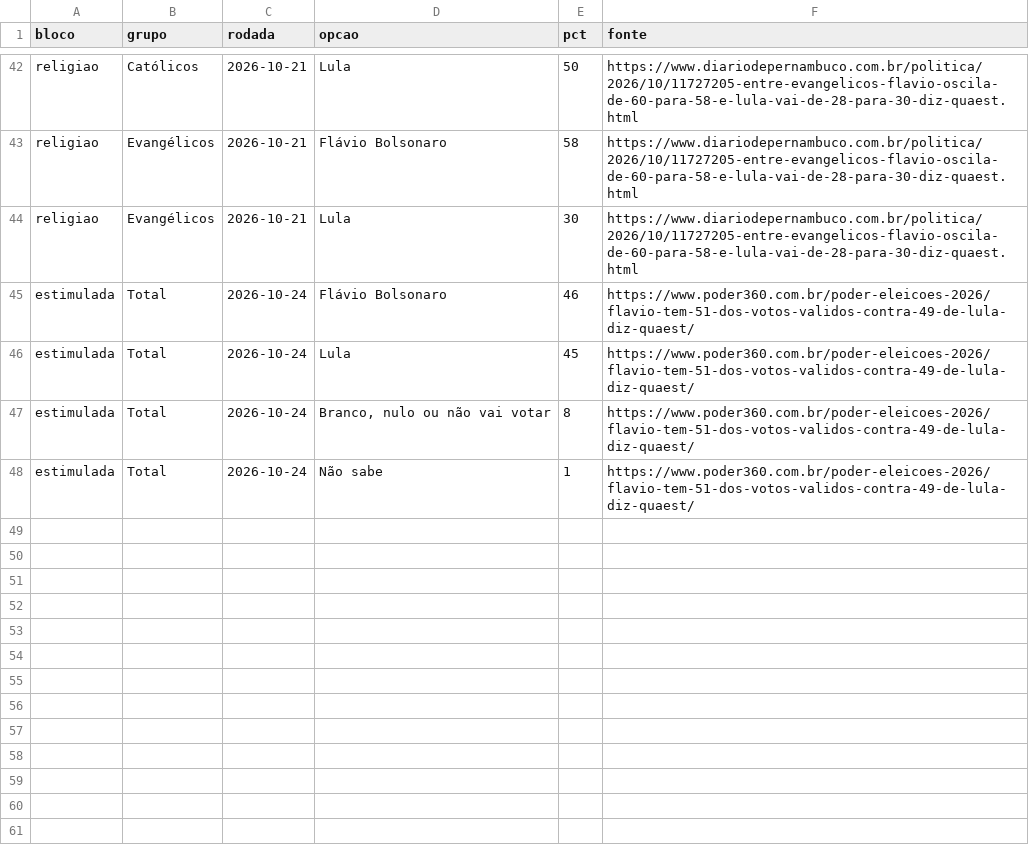
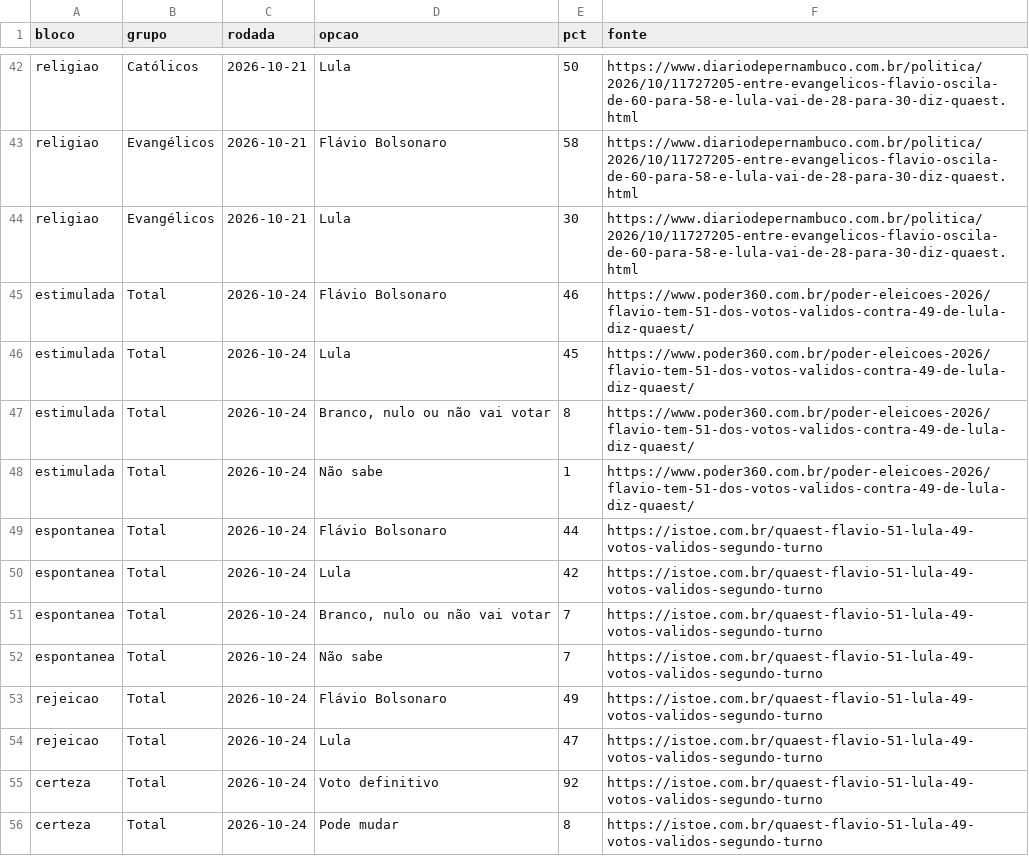
Before and after one commit to fredvilaronga-star/pesquisa2turno, a CSV file: quaest.csv, drawn as a sheet; only a part is shown, gaps mark what is left out.

```diff
--- a/quaest.csv
+++ b/quaest.csv
@@ -48 +48,9 @@ estimulada,Total,2026-10-24,"Branco, nulo ou não vai votar",8,https://www.poder
 estimulada,Total,2026-10-24,Não sabe,1,https://www.poder360.com.br/poder-eleicoes-2026/flavio-tem-51-dos-votos-validos-contra-49-de-lula-diz-quaest/
+espontanea,Total,2026-10-24,Flávio Bolsonaro,44,https://istoe.com.br/quaest-flavio-51-lula-49-votos-validos-segundo-turno
+espontanea,Total,2026-10-24,Lula,42,https://istoe.com.br/quaest-flavio-51-lula-49-votos-validos-segundo-turno
+espontanea,Total,2026-10-24,"Branco, nulo ou não vai votar",7,https://istoe.com.br/quaest-flavio-51-lula-49-votos-validos-segundo-turno
+espontanea,Total,2026-10-24,Não sabe,7,https://istoe.com.br/quaest-flavio-51-lula-49-votos-validos-segundo-turno
+rejeicao,Total,2026-10-24,Flávio Bolsonaro,49,https://istoe.com.br/quaest-flavio-51-lula-49-votos-validos-segundo-turno
+rejeicao,Total,2026-10-24,Lula,47,https://istoe.com.br/quaest-flavio-51-lula-49-votos-validos-segundo-turno
+certeza,Total,2026-10-24,Voto definitivo,92,https://istoe.com.br/quaest-flavio-51-lula-49-votos-validos-segundo-turno
+certeza,Total,2026-10-24,Pode mudar,8,https://istoe.com.br/quaest-flavio-51-lula-49-votos-validos-segundo-turno
```
Also changed, not shown: datafolha.csv, pesquisas.csv, 1 other file.
